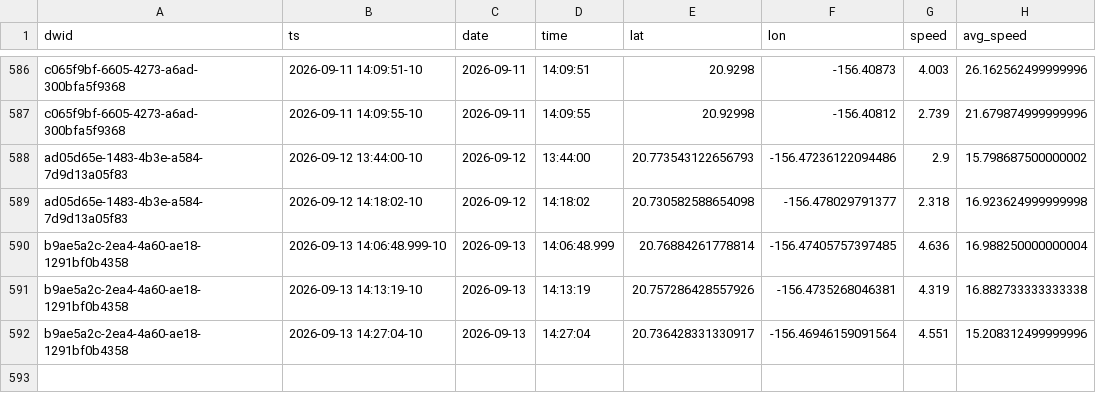
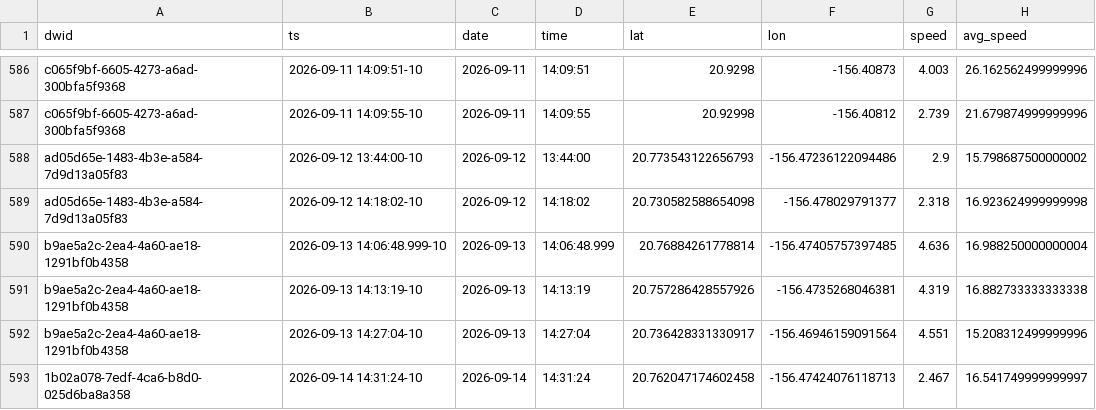
Before and after one commit to dustin/dwp, a CSV file: web/src/data/crashes.csv, drawn as a sheet; only a part is shown, gaps mark what is left out; the diff names each change by its address in the sheet, - before the commit and + after, or states it on an @@ line.

```diff
--- a/web/src/data/crashes.csv
+++ b/web/src/data/crashes.csv
+row 593: 1b02a078-7edf-4ca6-b8d0-025d6ba8a358 | 2026-09-14 14:31:24-10 | 2026-09-14 | 14:31:24 | 20.762047174602458 | -156.47424076118713 | 2.467 | 16.541749999999997
```
Also changed, not shown: web/src/data/runs.csv.
